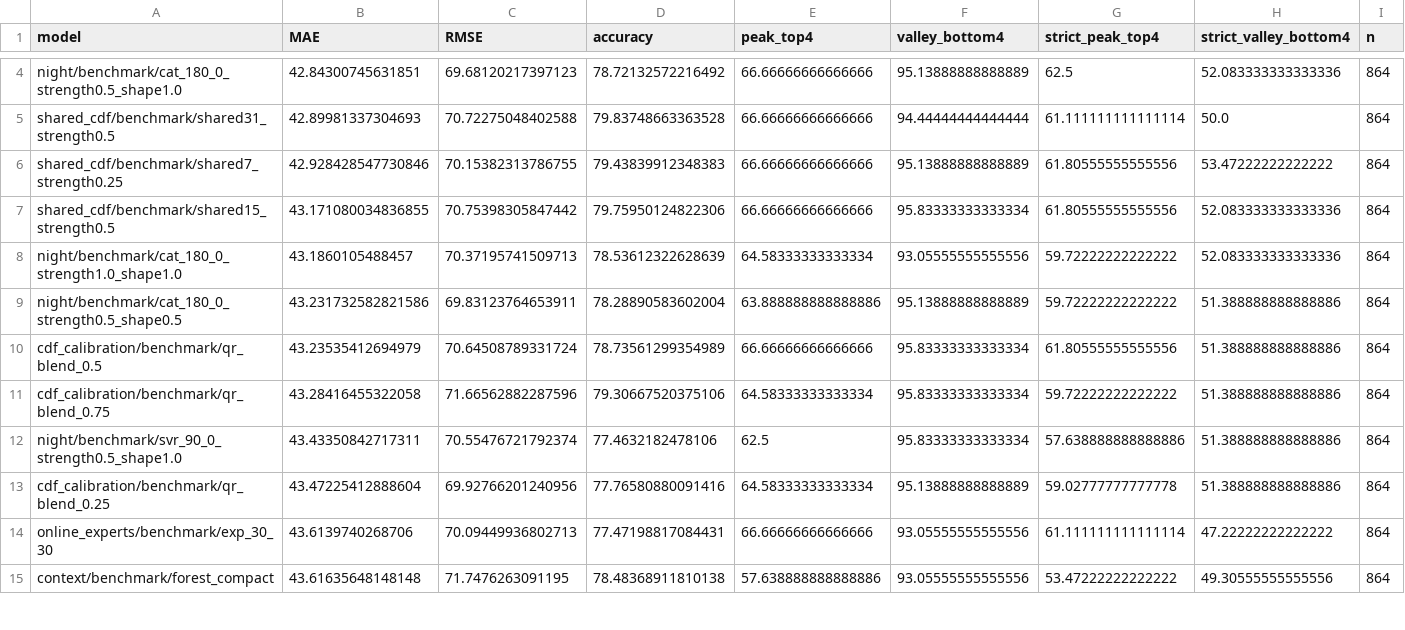
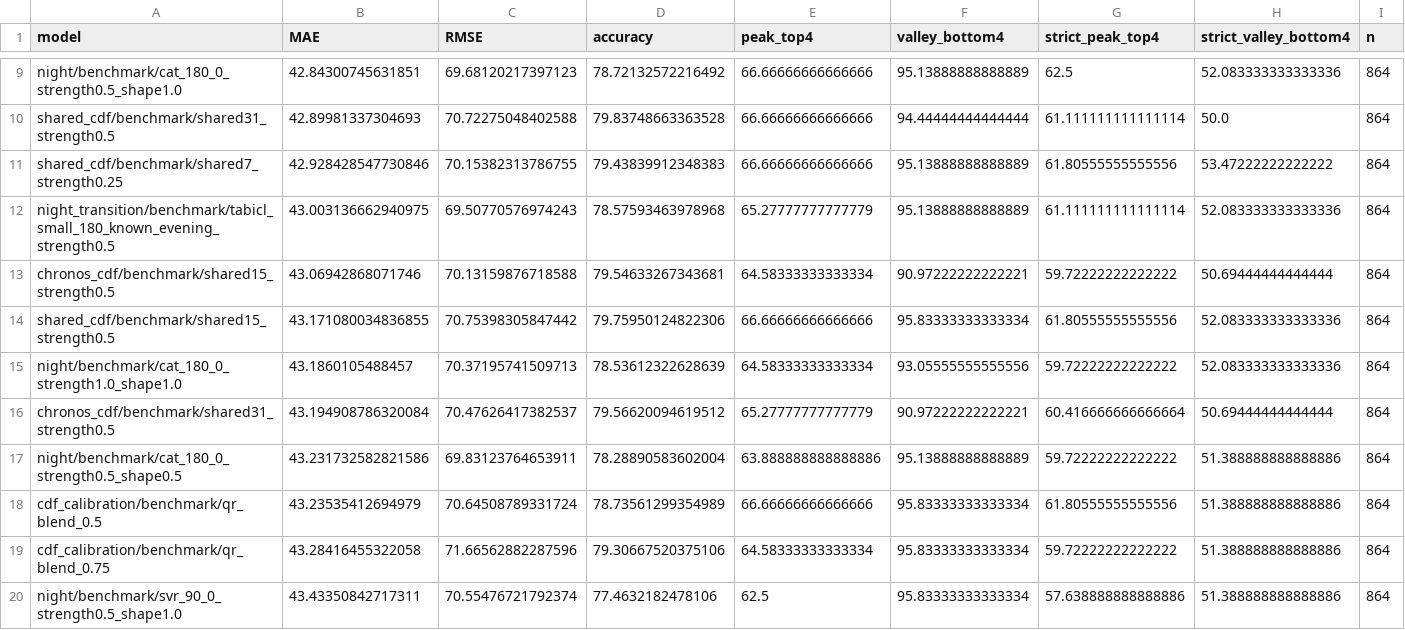
Before and after one commit to coolhz1/ningxia-d1-report, a CSV file: optimization/metrics.csv, drawn as a sheet; only a part is shown, gaps mark what is left out; the shorter side is filled out with more unchanged rows; the diff covers the shown part only.

Commit message:
Add reproducible night-transition ensemble research results

```diff
--- a/optimization/metrics.csv
+++ b/optimization/metrics.csv
@@ -6,4 +11,7 @@ shared_cdf/benchmark/shared31_strength0.5,42.89981337304693,70.72275048402588,79
 shared_cdf/benchmark/shared7_strength0.25,42.928428547730846,70.15382313786755,79.43839912348383,66.66666666666666,95.13888888888889,61.80555555555556,53.47222222222222,864
+night_transition/benchmark/tabicl_small_180_known_evening_strength0.5,43.003136662940975,69.50770576974243,78.57593463978968,65.27777777777779,95.13888888888889,61.111111111111114,52.083333333333336,864
+chronos_cdf/benchmark/shared15_strength0.5,43.06942868071746,70.13159876718588,79.54633267343681,64.58333333333334,90.97222222222221,59.72222222222222,50.69444444444444,864
 shared_cdf/benchmark/shared15_strength0.5,43.171080034836855,70.75398305847442,79.75950124822306,66.66666666666666,95.83333333333334,61.80555555555556,52.083333333333336,864
 night/benchmark/cat_180_0_strength1.0_shape1.0,43.1860105488457,70.37195741509713,78.53612322628639,64.58333333333334,93.05555555555556,59.72222222222222,52.083333333333336,864
+chronos_cdf/benchmark/shared31_strength0.5,43.194908786320084,70.47626417382537,79.56620094619512,65.27777777777779,90.97222222222221,60.416666666666664,50.69444444444444,864
 night/benchmark/cat_180_0_strength0.5_shape0.5,43.231732582821586,69.83123764653911,78.28890583602004,63.888888888888886,95.13888888888889,59.72222222222222,51.388888888888886,864
```
Also changed, not shown: 10 added rows elsewhere in this file, optimization/daily_metrics.csv, optimization/monthly_metrics.csv, 40 other files.
